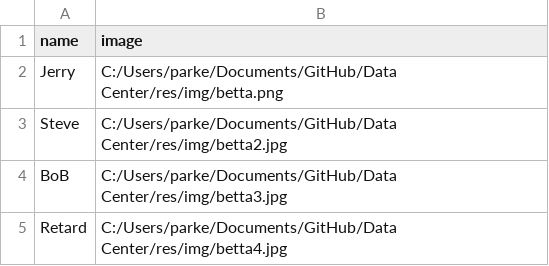
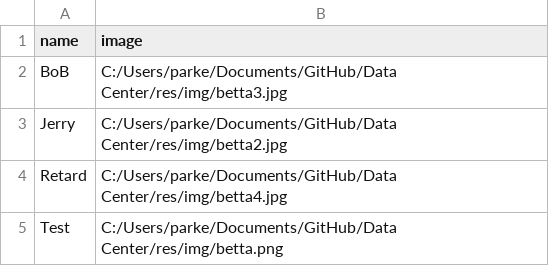
Before and after one commit to Phippre/Betta-Basics, a CSV file: res/fish.csv, drawn as a sheet; removed rows and columns are numbered as before the commit, all else as after; the diff names each change by its address in the sheet, - before the commit and + after, or states it on an @@ line.

```diff
--- a/res/fish.csv
+++ b/res/fish.csv
-row 2: Jerry | C:/Users/parke/Documents/GitHub/Data Center/res/img/betta.png
-row 3: Steve | C:/Users/parke/Documents/GitHub/Data Center/res/img/betta2.jpg
+row 3: Jerry | C:/Users/parke/Documents/GitHub/Data Center/res/img/betta2.jpg
+row 5: Test | C:/Users/parke/Documents/GitHub/Data Center/res/img/betta.png
```
Also changed, not shown: 4 other files.
